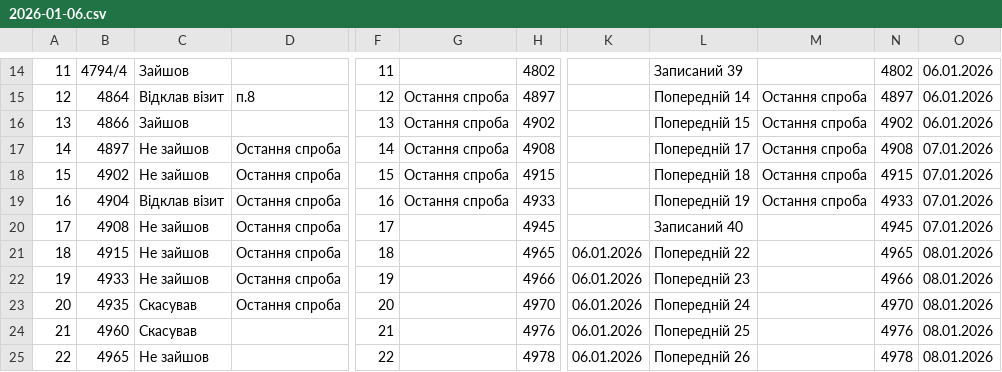
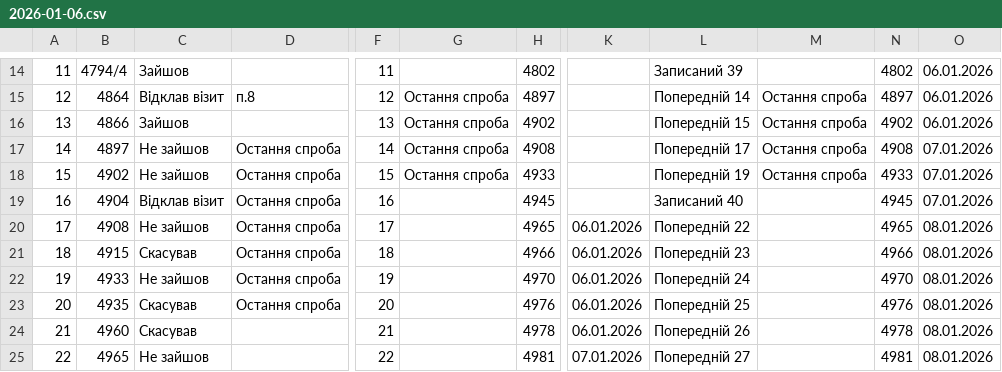
Before and after one commit to zbstof/vlk-zakrevskoho, a CSV file: daily_sheets_cache/2026-01-06.csv, drawn as a sheet; only a part is shown, gaps mark what is left out; the diff covers the shown part only; the diff names each change by its address in the sheet, - before the commit and + after, or states it on an @@ line.

```diff
--- a/daily_sheets_cache/2026-01-06.csv
+++ b/daily_sheets_cache/2026-01-06.csv
-H18: 4915
+H18: 4933
-L18: Попередній 18
+L18: Попередній 19
-N18: 4915
+N18: 4933
-G19: Остання спроба
+G19: (empty)
-H19: 4933
+H19: 4945
-L19: Попередній 19
+L19: Записаний 40
-M19: Остання спроба
+M19: (empty)
-N19: 4933
+N19: 4945
-H20: 4945
+H20: 4965
-K20: (empty)
+K20: 06.01.2026
-L20: Записаний 40
+L20: Попередній 22
-N20: 4945
+N20: 4965
-O20: 07.01.2026
+O20: 08.01.2026
-C21: Не зайшов
+C21: Скасував
-H21: 4965
+H21: 4966
-L21: Попередній 22
+L21: Попередній 23
-N21: 4965
+N21: 4966
-H22: 4966
+H22: 4970
-L22: Попередній 23
+L22: Попередній 24
-N22: 4966
+N22: 4970
-H23: 4970
+H23: 4976
-L23: Попередній 24
+L23: Попередній 25
-N23: 4970
+N23: 4976
-H24: 4976
+H24: 4978
-L24: Попередній 25
+L24: Попередній 26
-N24: 4976
+N24: 4978
-H25: 4978
+H25: 4981
-K25: 06.01.2026
+K25: 07.01.2026
-L25: Попередній 26
+L25: Попередній 27
-N25: 4978
+N25: 4981
```
Also changed, not shown: 119 edited cells elsewhere in this file, daily_sheets_cache/_stats.csv.
